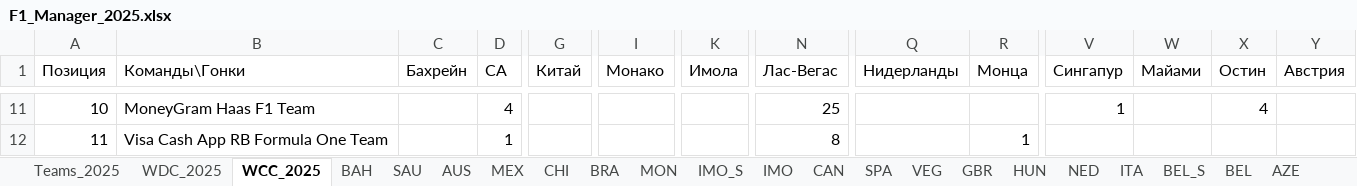
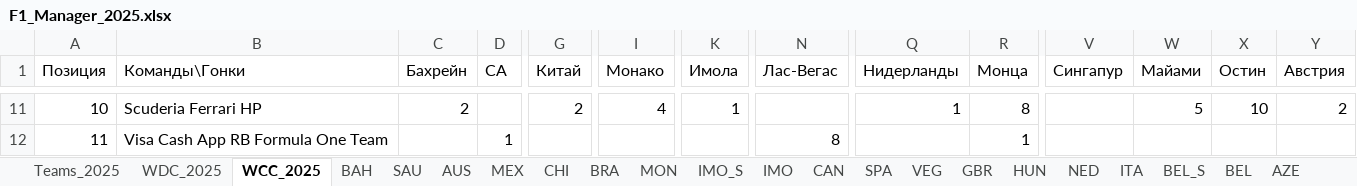
Before and after one commit to Nirruss/F1_Manager_Career_VoltEdge, an Excel workbook: F1_Manager_2025.xlsx, sheet WCC_2025, drawn as a sheet; only a part is shown, gaps mark what is left out; values as stored, in another font and other column widths than the file's, no cell formats; the diff covers the shown part only; the diff names each change by its address in the sheet, - before the commit and + after, or states it on an @@ line.

```diff
--- a/F1_Manager_2025.xlsx (sheet WCC_2025)
+++ b/F1_Manager_2025.xlsx (sheet WCC_2025)
-B11 (Команды\Гонки): MoneyGram Haas F1 Team
+B11 (Команды\Гонки): Scuderia Ferrari HP
-C11 (Бахрейн): (empty)
+C11 (Бахрейн): 2
-D11 (СА): 4
+D11 (СА): (empty)
-G11 (Китай): (empty)
+G11 (Китай): 2
-I11 (Монако): (empty)
+I11 (Монако): 4
-K11 (Имола): (empty)
+K11 (Имола): 1
-N11 (Лас-Вегас): 25
+N11 (Лас-Вегас): (empty)
-Q11 (Нидерланды): (empty)
+Q11 (Нидерланды): 1
-R11 (Монца): (empty)
+R11 (Монца): 8
-V11 (Сингапур): 1
+V11 (Сингапур): (empty)
-W11 (Майами): (empty)
+W11 (Майами): 5
-X11 (Остин): 4
+X11 (Остин): 10
-Y11 (Австрия): (empty)
+Y11 (Австрия): 2
```
Also changed, not shown: 1 added row, 1 removed row and 28 edited cells elsewhere in this sheet, sheet AUT, sheet WDC_2025, cell formats, formulas that keep their value, 1 other file.
